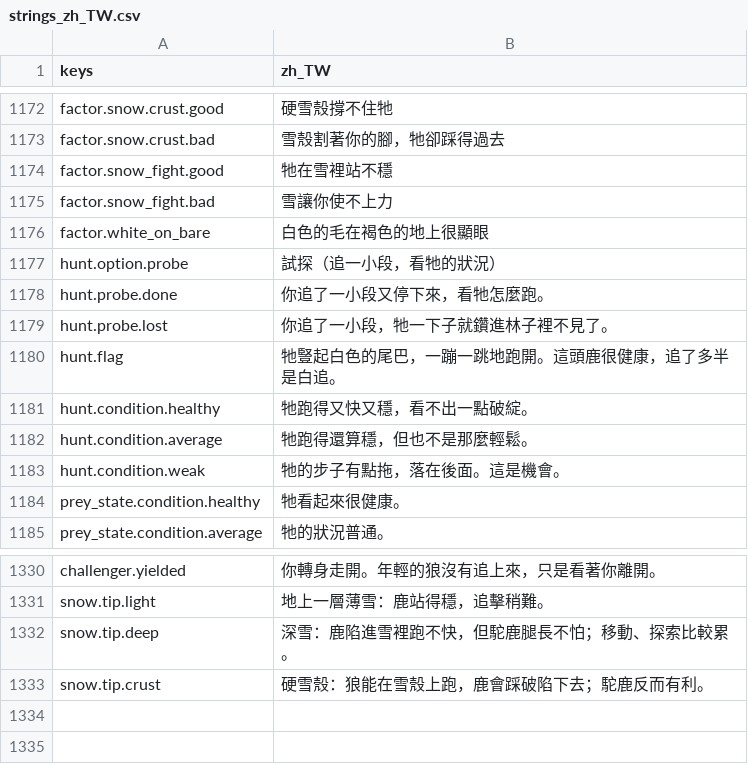
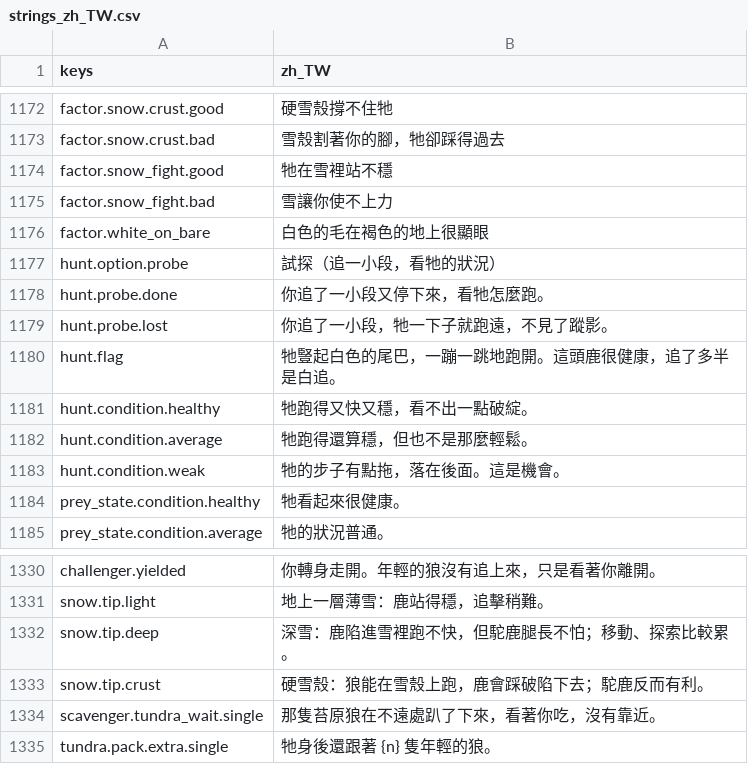
Before and after one commit to gigd123/wolf-life, a CSV file: localization/strings_zh_TW.csv, drawn as a sheet; only a part is shown, gaps mark what is left out.

```diff
--- a/localization/strings_zh_TW.csv
+++ b/localization/strings_zh_TW.csv
@@ -1182,3 +1182,3 @@ hunt.option.probe,試探（追一小段，看牠的狀況）
 hunt.probe.done,你追了一小段又停下來，看牠怎麼跑。
-hunt.probe.lost,你追了一小段，牠一下子就鑽進林子裡不見了。
+hunt.probe.lost,你追了一小段，牠一下子就跑遠，不見了蹤影。
 hunt.flag,牠豎起白色的尾巴，一蹦一跳地跑開。這頭鹿很健康，追了多半是白追。
@@ -1337 +1337,3 @@ snow.tip.deep,深雪：鹿陷進雪裡跑不快，但駝鹿腿長不怕；移動
 snow.tip.crust,硬雪殼：狼能在雪殼上跑，鹿會踩破陷下去；駝鹿反而有利。
+scavenger.tundra_wait.single,那隻苔原狼在不遠處趴了下來，看著你吃，沒有靠近。
+tundra.pack.extra.single,牠身後還跟著 {n} 隻年輕的狼。
```
Also changed, not shown: 6 other files.
